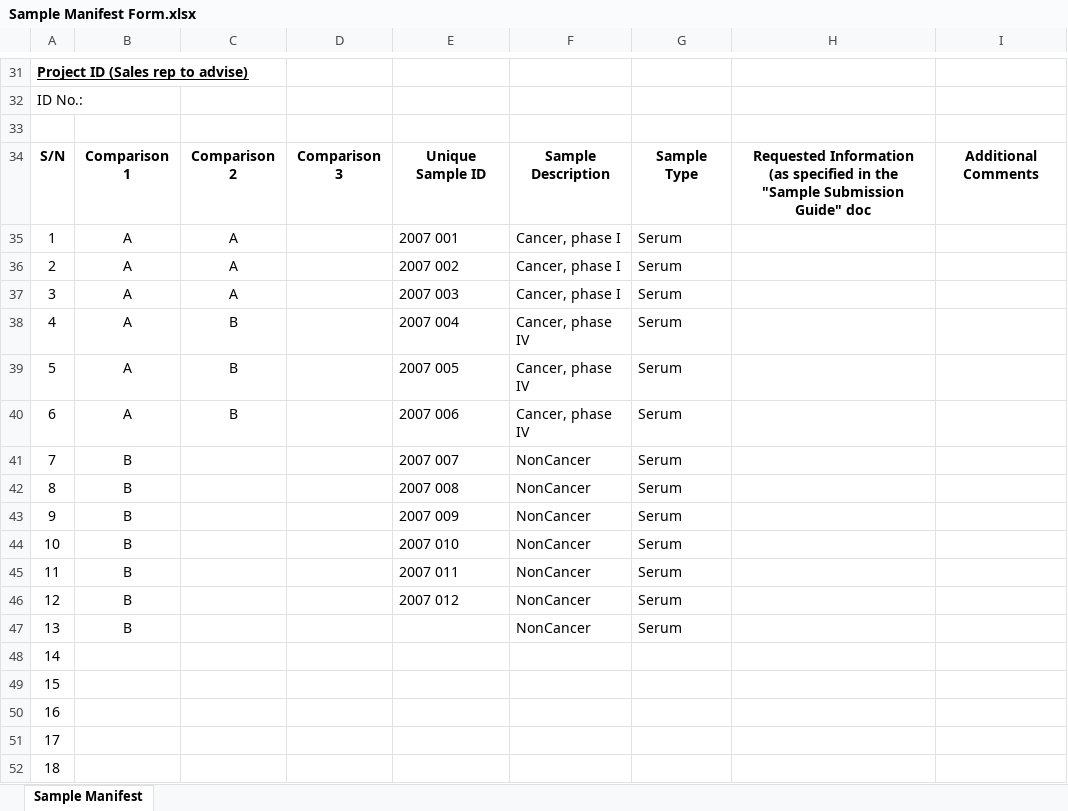
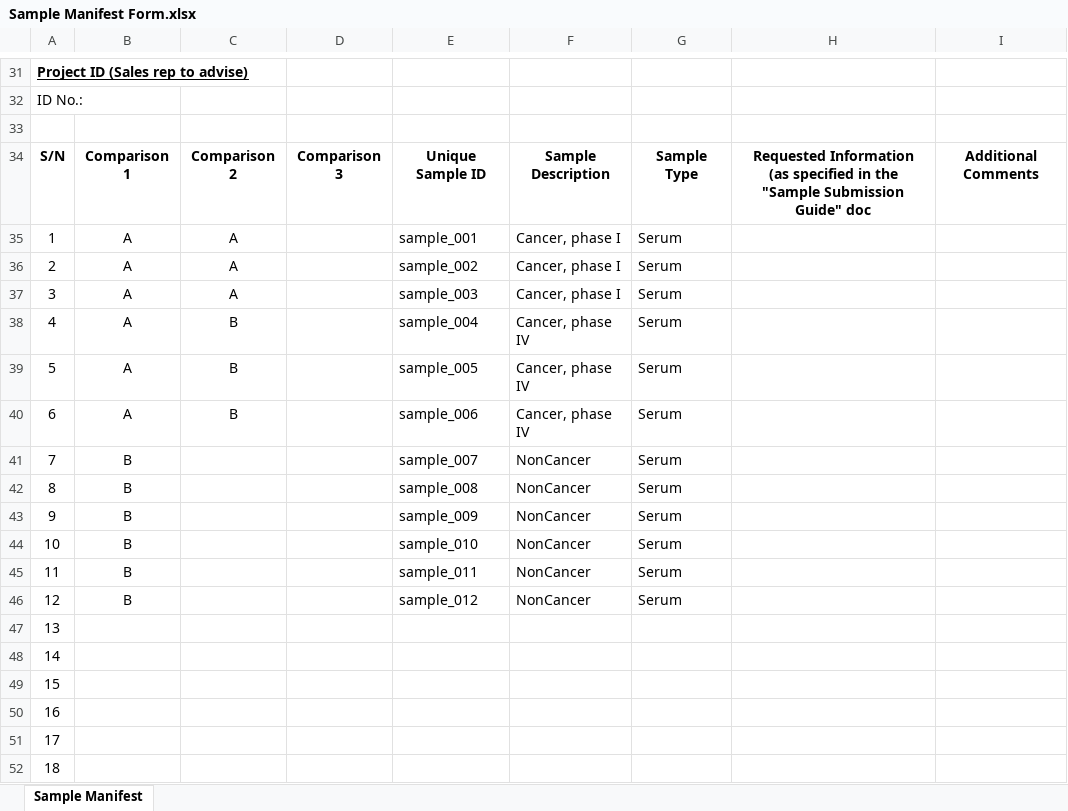
Before and after one commit to MirxesLab/PanoramiR, an Excel workbook: input_panoramiR/Sample Manifest Form.xlsx, sheet Sample Manifest, drawn as a sheet; only a part is shown, gaps mark what is left out; values as stored, in another font and other column widths than the file's, no borders; the diff names each change by its address in the sheet, - before the commit and + after, or states it on an @@ line.

Commit message:
update test data

```diff
--- a/input_panoramiR/Sample Manifest Form.xlsx (sheet Sample Manifest)
+++ b/input_panoramiR/Sample Manifest Form.xlsx (sheet Sample Manifest)
-E35: 2007 001
+E35: sample_001
-E36: 2007 002
+E36: sample_002
-E37: 2007 003
+E37: sample_003
-E38: 2007 004
+E38: sample_004
-E39: 2007 005
+E39: sample_005
-E40: 2007 006
+E40: sample_006
-E41: 2007 007
+E41: sample_007
-E42: 2007 008
+E42: sample_008
-E43: 2007 009
+E43: sample_009
-E44: 2007 010
+E44: sample_010
-E45: 2007 011
+E45: sample_011
-E46: 2007 012
+E46: sample_012
-B47: B
+B47: (empty)
-F47: NonCancer
+F47: (empty)
-G47: Serum
+G47: (empty)
```
Also changed, not shown: input_cancer/Sample Manifest Form.xlsx, 43 other files.
